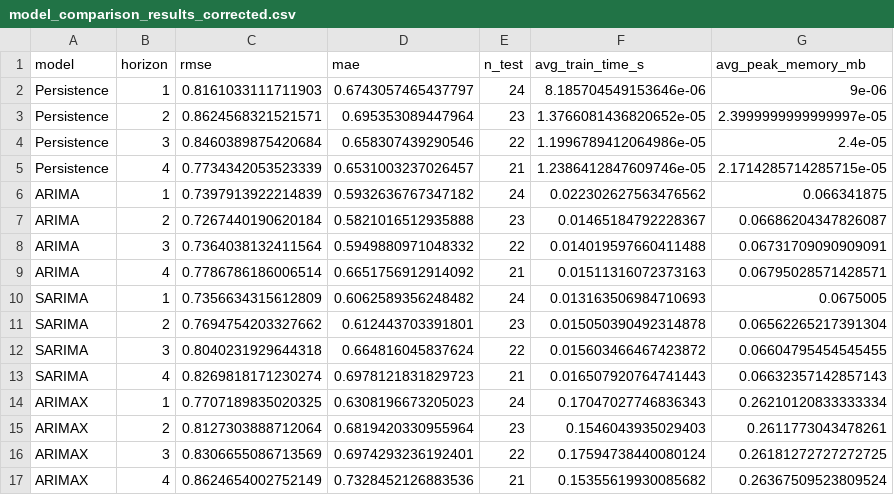
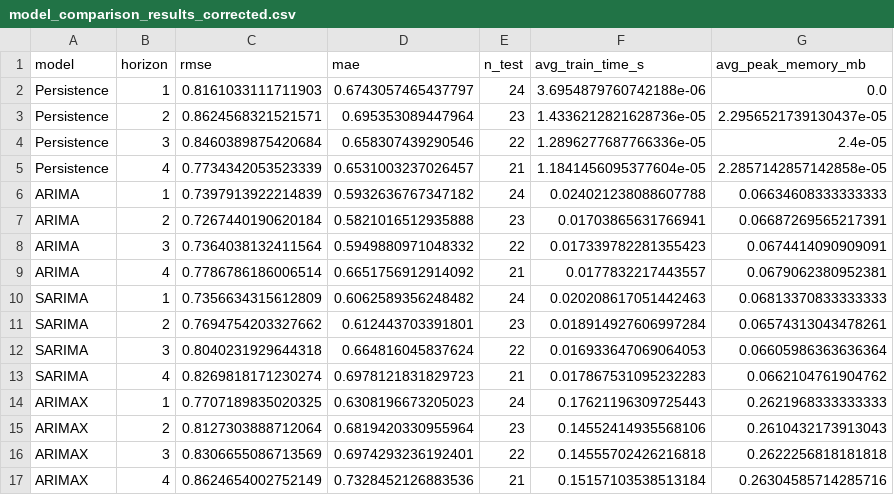
Before and after one commit to Dickuta/msc-uk-wheat-forecast, a CSV file: data/outputs/model_comparison_results_corrected.csv, drawn as a sheet; only a part is shown; the diff covers the shown part only.

```diff
--- a/data/outputs/model_comparison_results_corrected.csv
+++ b/data/outputs/model_comparison_results_corrected.csv
@@ -1,17 +1,17 @@
 model,horizon,rmse,mae,n_test,avg_train_time_s,avg_peak_memory_mb
-Persistence,1,0.8161033111711903,0.6743057465437797,24,8.185704549153646e-06,9e-06
-Persistence,2,0.8624568321521571,0.695353089447964,23,1.3766081436820652e-05,2.3999999999999997e-05
-Persistence,3,0.8460389875420684,0.658307439290546,22,1.1996789412064986e-05,2.4e-05
-Persistence,4,0.7734342053523339,0.6531003237026457,21,1.2386412847609746e-05,2.1714285714285715e-05
-ARIMA,1,0.7397913922214839,0.5932636767347182,24,0.022302627563476562,0.066341875
-ARIMA,2,0.7267440190620184,0.5821016512935888,23,0.01465184792228367,0.06686204347826087
-ARIMA,3,0.7364038132411564,0.5949880971048332,22,0.014019597660411488,0.06731709090909091
-ARIMA,4,0.7786786186006514,0.6651756912914092,21,0.01511316072373163,0.06795028571428571
-SARIMA,1,0.7356634315612809,0.6062589356248482,24,0.013163506984710693,0.0675005
-SARIMA,2,0.7694754203327662,0.612443703391801,23,0.015050390492314878,0.06562265217391304
-SARIMA,3,0.8040231929644318,0.664816045837624,22,0.015603466467423872,0.06604795454545455
-SARIMA,4,0.8269818171230274,0.6978121831829723,21,0.016507920764741443,0.06632357142857143
-ARIMAX,1,0.7707189835020325,0.6308196673205023,24,0.17047027746836343,0.26210120833333334
-ARIMAX,2,0.8127303888712064,0.6819420330955964,23,0.1546043935029403,0.2611773043478261
-ARIMAX,3,0.8306655086713569,0.6974293236192401,22,0.17594738440080124,0.26181272727272725
-ARIMAX,4,0.8624654002752149,0.7328452126883536,21,0.15355619930085682,0.26367509523809524
+Persistence,1,0.8161033111711903,0.6743057465437797,24,3.6954879760742188e-06,0.0
+Persistence,2,0.8624568321521571,0.695353089447964,23,1.4336212821628736e-05,2.2956521739130437e-05
+Persistence,3,0.8460389875420684,0.658307439290546,22,1.2896277687766336e-05,2.4e-05
+Persistence,4,0.7734342053523339,0.6531003237026457,21,1.1841456095377604e-05,2.2857142857142858e-05
+ARIMA,1,0.7397913922214839,0.5932636767347182,24,0.024021238088607788,0.06634608333333333
+ARIMA,2,0.7267440190620184,0.5821016512935888,23,0.01703865631766941,0.06687269565217391
+ARIMA,3,0.7364038132411564,0.5949880971048332,22,0.017339782281355423,0.0674414090909091
+ARIMA,4,0.7786786186006514,0.6651756912914092,21,0.0177832217443557,0.0679062380952381
+SARIMA,1,0.7356634315612809,0.6062589356248482,24,0.020208617051442463,0.06813370833333333
+SARIMA,2,0.7694754203327662,0.612443703391801,23,0.018914927606997284,0.06574313043478261
+SARIMA,3,0.8040231929644318,0.664816045837624,22,0.016933647069064053,0.06605986363636364
+SARIMA,4,0.8269818171230274,0.6978121831829723,21,0.017867531095232283,0.0662104761904762
+ARIMAX,1,0.7707189835020325,0.6308196673205023,24,0.17621196309725443,0.2621968333333333
+ARIMAX,2,0.8127303888712064,0.6819420330955964,23,0.14552414935568106,0.2610432173913043
+ARIMAX,3,0.8306655086713569,0.6974293236192401,22,0.14555702426216818,0.2622256818181818
+ARIMAX,4,0.8624654002752149,0.7328452126883536,21,0.15157103538513184,0.26304585714285716
```
Also changed, not shown: 32 edited cells elsewhere in this file, data/outputs/model_details_results_corrected.csv, 1 other file.
